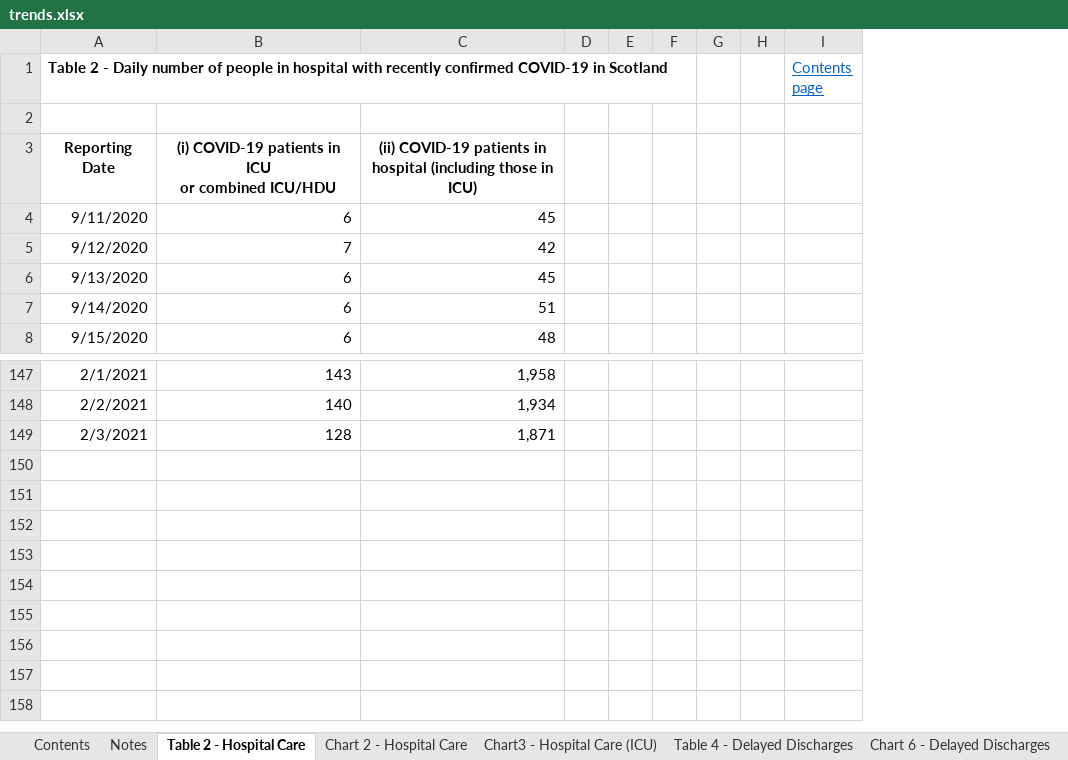
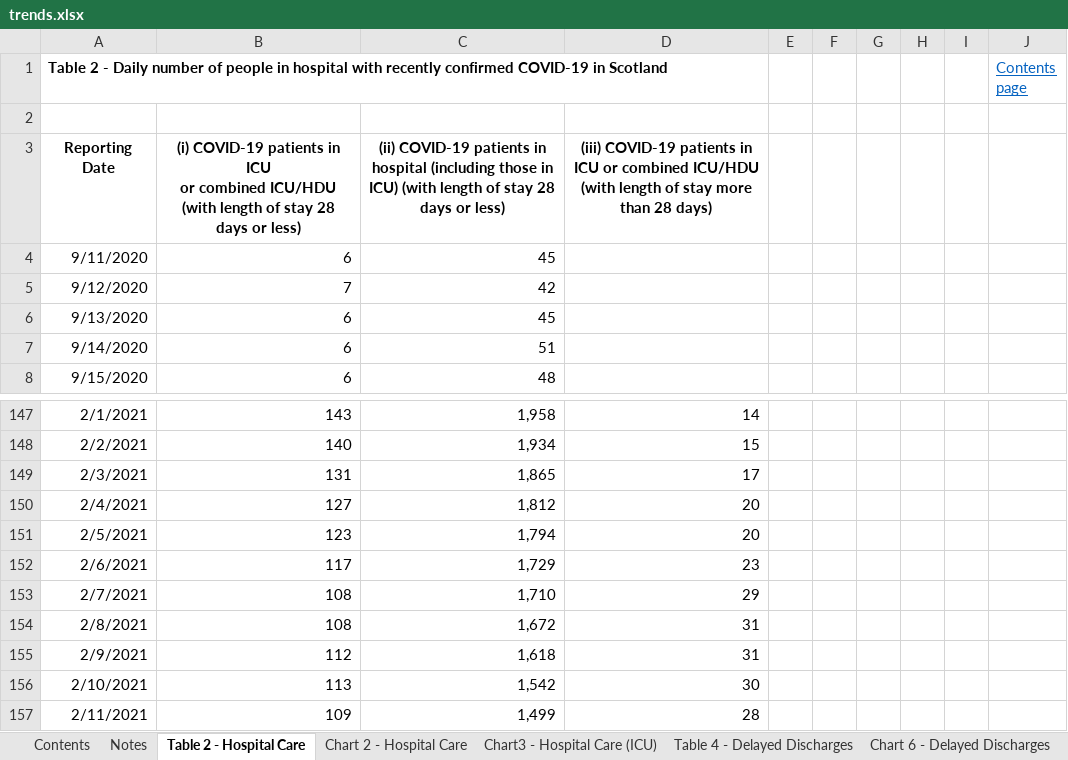
Before and after one commit to kerrmcintosh/east_lothian_covid, an Excel workbook: data/trends.xlsx, sheet Table 2 - Hospital Care, drawn as a sheet; only a part is shown, gaps mark what is left out; values as stored, in another font and other column widths than the file's, no borders; charts and pictures not drawn; removed rows and columns are numbered as before the commit, all else as after; the diff names each change by its address in the sheet, - before the commit and + after, or states it on an @@ line.

```diff
--- a/data/trends.xlsx (sheet Table 2 - Hospital Care)
+++ b/data/trends.xlsx (sheet Table 2 - Hospital Care)
-column D, empty
+column D, row 3: (iii) COVID-19 patients in ICU or combined ICU/HDU (with length of stay more than 28 days); rows 147-149: 14 | 15 | 17
+column I, empty
-B3: …combined ICU/HDU
+B3: …combined ICU/HDU (with length of stay 28 days or less)
-C3: …in ICU)
+C3: …in ICU) (with length of stay 28 days or less)
-B149: 128
+B149: 131
-C149: 1,871
+C149: 1,865
+row 150: 2/4/2021 | 127 | 1,812 | 20
+row 151: 2/5/2021 | 123 | 1,794 | 20
+row 152: 2/6/2021 | 117 | 1,729 | 23
+row 153: 2/7/2021 | 108 | 1,710 | 29
+row 154: 2/8/2021 | 108 | 1,672 | 31
+row 155: 2/9/2021 | 112 | 1,618 | 31
+row 156: 2/10/2021 | 113 | 1,542 | 30
+row 157: 2/11/2021 | 109 | 1,499 | 28
```
Also changed, not shown: sheet Chart 7d - Test positivity, sheet Table 10b - Vac by JCVI group, sheet Table 5 - Testing, sheet Table 9 - School education, sheet Table 10a - Vaccinations, sheet Table 4 - Delayed Discharges, 5 more sheets, charts or pictures, 11 other files.
